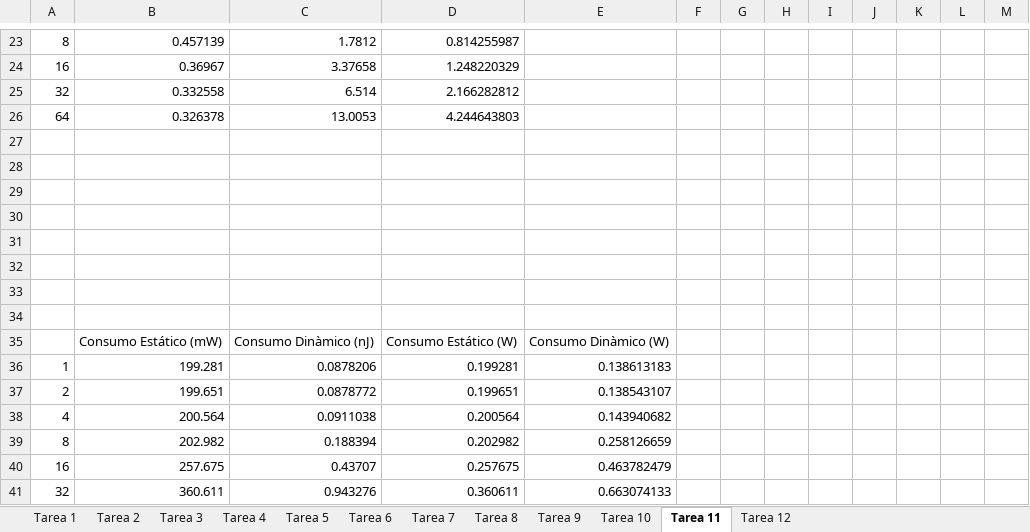
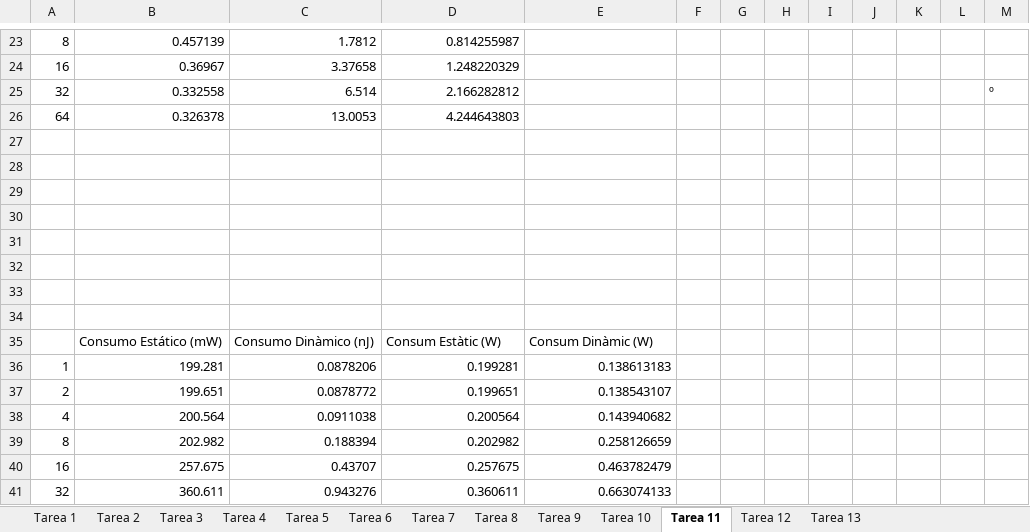
Before and after one commit to URV-BioGEI/P3_EC, an Excel workbook: Documents/gràfiques_EC3.xlsx, sheet Tarea 11, drawn as a sheet; only a part is shown, gaps mark what is left out; values as stored, in another font and other column widths than the file's, no borders; charts and pictures not drawn; the diff names each change by its address in the sheet, - before the commit and + after, or states it on an @@ line.

```diff
--- a/Documents/gràfiques_EC3.xlsx (sheet Tarea 11)
+++ b/Documents/gràfiques_EC3.xlsx (sheet Tarea 11)
+sheet tab: Tarea 13
-M25: (empty)
+M25: º
-D35: Consumo Estático (W)
+D35: Consum Estàtic (W)
-E35: Consumo Dinàmico (W)
+E35: Consum Dinàmic (W)
```
Also changed, not shown: sheet Tarea 12, sheet Tarea 10, sheet Tarea 9, charts or pictures.
